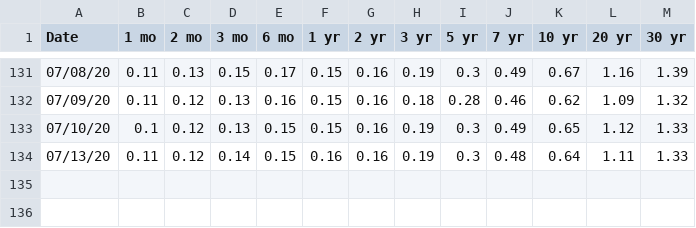
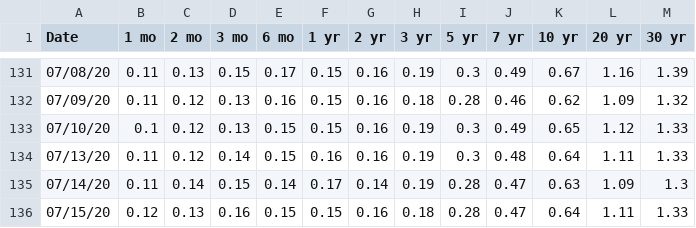
Before and after one commit to gregTret/dataSets, a CSV file: 2020.csv, drawn as a sheet; only a part is shown, gaps mark what is left out; the diff names each change by its address in the sheet, - before the commit and + after, or states it on an @@ line.

Commit message:
Add files via upload

```diff
--- a/2020.csv
+++ b/2020.csv
+row 135: 07/14/20 | 0.11 | 0.14 | 0.15 | 0.14 | 0.17 | 0.14 | 0.19 | 0.28 | 0.47 | 0.63 | 1.09 | 1.3
+row 136: 07/15/20 | 0.12 | 0.13 | 0.16 | 0.15 | 0.15 | 0.16 | 0.18 | 0.28 | 0.47 | 0.64 | 1.11 | 1.33
```
